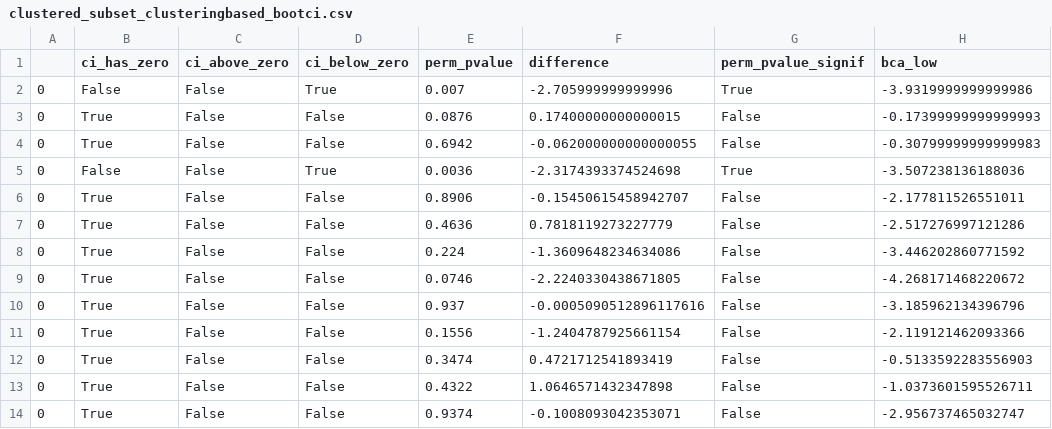
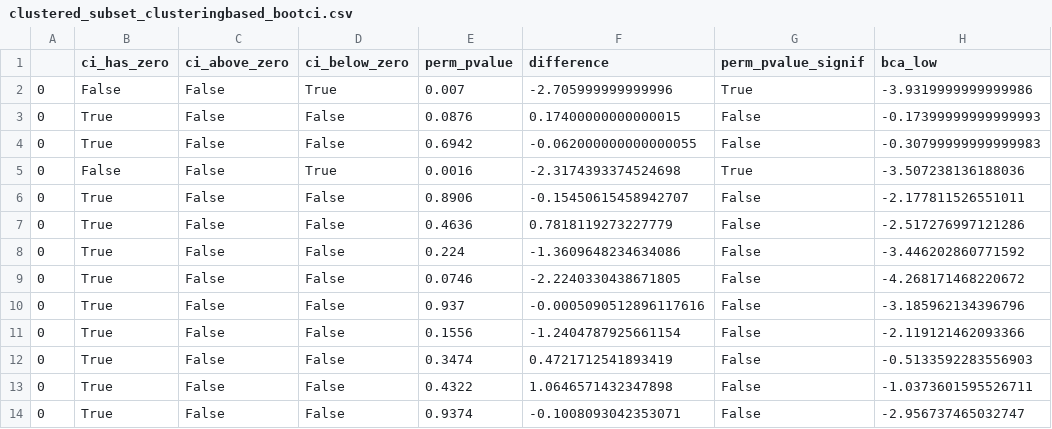
Before and after one commit to thejasvibr/mhbc-online, a CSV file: combined_analysis/clustered_subset_clusteringbased_bootci.csv, drawn as a sheet; only a part is shown; the diff names each change by its address in the sheet, - before the commit and + after, or states it on an @@ line.

```diff
--- a/combined_analysis/clustered_subset_clusteringbased_bootci.csv
+++ b/combined_analysis/clustered_subset_clusteringbased_bootci.csv
-E5 (perm_pvalue): 0.0036
+E5 (perm_pvalue): 0.0016
```
Also changed, not shown: combined_analysis/alldata_indcall_ci.csv, combined_analysis/domfreqranges_calculated_simulated.csv, 9 other files.
